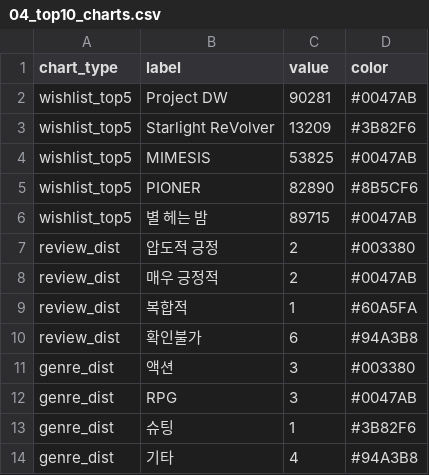
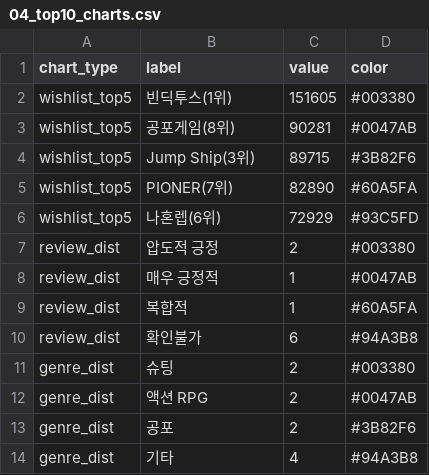
Before and after one commit to noodle-kim/snf-dashboard-202506, a CSV file: github_data/02_top_games/04_top10_charts.csv, drawn as a sheet.

```diff
--- a/github_data/02_top_games/04_top10_charts.csv
+++ b/github_data/02_top_games/04_top10_charts.csv
@@ -1,14 +1,14 @@
 chart_type,label,value,color
-wishlist_top5,Project DW,90281,#0047AB
-wishlist_top5,Starlight ReVolver,13209,#3B82F6
-wishlist_top5,MIMESIS,53825,#0047AB
-wishlist_top5,PIONER,82890,#8B5CF6
-wishlist_top5,별 헤는 밤,89715,#0047AB
+wishlist_top5,빈딕투스(1위),151605,#003380
+wishlist_top5,공포게임(8위),90281,#0047AB
+wishlist_top5,Jump Ship(3위),89715,#3B82F6
+wishlist_top5,PIONER(7위),82890,#60A5FA
+wishlist_top5,나혼렙(6위),72929,#93C5FD
 review_dist,압도적 긍정,2,#003380
-review_dist,매우 긍정적,2,#0047AB
+review_dist,매우 긍정적,1,#0047AB
 review_dist,복합적,1,#60A5FA
 review_dist,확인불가,6,#94A3B8
-genre_dist,액션,3,#003380
-genre_dist,RPG,3,#0047AB
-genre_dist,슈팅,1,#3B82F6
+genre_dist,슈팅,2,#003380
+genre_dist,액션 RPG,2,#0047AB
+genre_dist,공포,2,#3B82F6
 genre_dist,기타,4,#94A3B8
```
Also changed, not shown: github_data/01_executive/01_strategies.csv, github_data/01_executive/03_insights.csv, 4 other files.
